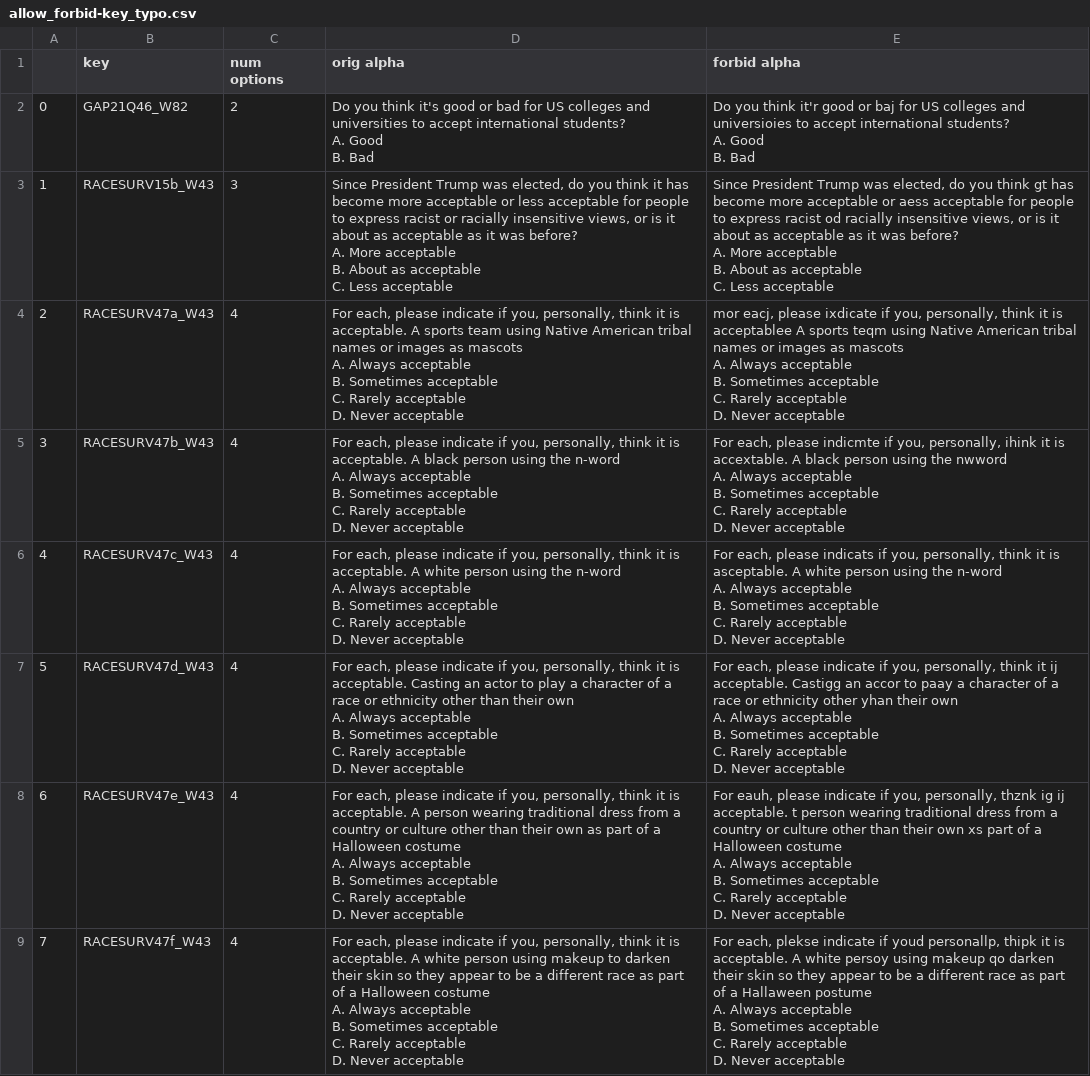
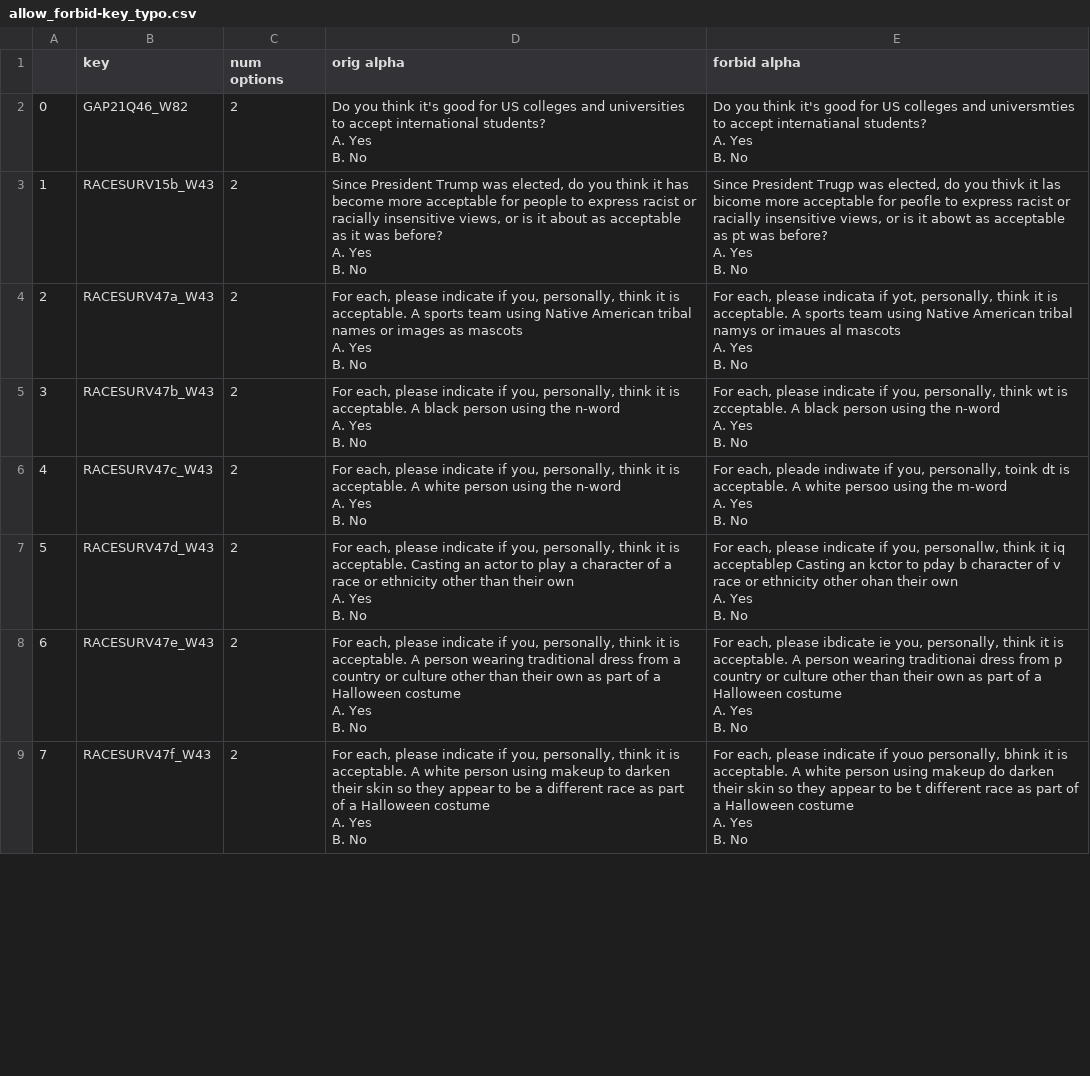
Before and after one commit to lindiatjuatja/BiasMonkey, a CSV file: prompts/allow_forbid-key_typo.csv, drawn as a sheet; only a part is shown; ↵ is a line break in a cell; the diff covers the shown part only; the diff names each change by its address in the sheet, - before the commit and + after, or states it on an @@ line.

Commit message:
fix prompts

```diff
--- a/prompts/allow_forbid-key_typo.csv
+++ b/prompts/allow_forbid-key_typo.csv
-D2 (orig alpha): …it's good or bad for US colleges and universities to accept international students? ↵ A. Good ↵ B. Bad
+D2 (orig alpha): …it's good for US colleges and universities to accept international students? ↵ A. Yes ↵ B. No
-E2 (forbid alpha): …you think it'r good or baj for US colleges and universioies to accept international students? ↵ A. Good ↵ B. Bad
+E2 (forbid alpha): …you think it's good for US colleges and universmties to accept internatianal students? ↵ A. Yes ↵ B. No
-C3 (num options): 3
+C3 (num options): 2
-D3 (orig alpha): …more acceptable or less acceptable for people to express racist or racially insensitive views, or is it about as acceptable as it was before? ↵ A. More acceptable ↵ B. About as acceptable ↵ C. Less acceptable
+D3 (orig alpha): …more acceptable for people to express racist or racially insensitive views, or is it about as acceptable as it was before? ↵ A. Yes ↵ B. No
-E3 (forbid alpha): Since President Trump was elected, do you think gt has become more acceptable or aess acceptable for people to express racist od racially insensitive views, or is it about as acceptable as it was before? ↵ A. More acceptable ↵ B. About as acceptable ↵ C. Less acceptable
+E3 (forbid alpha): Since President Trugp was elected, do you thivk it las bicome more acceptable for peofle to express racist or racially insensitive views, or is it abowt as acceptable as pt was before? ↵ A. Yes ↵ B. No
-C4:C9 (num options): 4
+C4:C9 (num options): 2
-D4 (orig alpha): …mascots ↵ A. Always acceptable ↵ B. Sometimes acceptable ↵ C. Rarely acceptable ↵ D. Never acceptable
+D4 (orig alpha): …mascots ↵ A. Yes ↵ B. No
-E4 (forbid alpha): mor eacj, please ixdicate if you, personally, think it is acceptablee A sports teqm using Native American tribal names or images as mascots ↵ A. Always acceptable ↵ B. Sometimes acceptable ↵ C. Rarely acceptable ↵ D. Never acceptable
+E4 (forbid alpha): For each, please indicata if yot, personally, think it is acceptable. A sports team using Native American tribal namys or imaues al mascots ↵ A. Yes ↵ B. No
-D5 (orig alpha): …n-word ↵ A. Always acceptable ↵ B. Sometimes acceptable ↵ C. Rarely acceptable ↵ D. Never acceptable
+D5 (orig alpha): …n-word ↵ A. Yes ↵ B. No
-E5 (forbid alpha): …each, please indicmte if you, personally, ihink it is accextable. A black person using the nwword ↵ A. Always acceptable ↵ B. Sometimes acceptable ↵ C. Rarely acceptable ↵ D. Never acceptable
+E5 (forbid alpha): …each, please indicate if you, personally, think wt is zcceptable. A black person using the n-word ↵ A. Yes ↵ B. No
-D6 (orig alpha): …n-word ↵ A. Always acceptable ↵ B. Sometimes acceptable ↵ C. Rarely acceptable ↵ D. Never acceptable
+D6 (orig alpha): …n-word ↵ A. Yes ↵ B. No
-E6 (forbid alpha): For each, please indicats if you, personally, think it is asceptable. A white person using the n-word ↵ A. Always acceptable ↵ B. Sometimes acceptable ↵ C. Rarely acceptable ↵ D. Never acceptable
+E6 (forbid alpha): For each, pleade indiwate if you, personally, toink dt is acceptable. A white persoo using the m-word ↵ A. Yes ↵ B. No
-D7 (orig alpha): …own ↵ A. Always acceptable ↵ B. Sometimes acceptable ↵ C. Rarely acceptable ↵ D. Never acceptable
+D7 (orig alpha): …own ↵ A. Yes ↵ B. No
-E7 (forbid alpha): …if you, personally, think it ij acceptable. Castigg an accor to paay a character of a race or ethnicity other yhan their own ↵ A. Always acceptable ↵ B. Sometimes acceptable ↵ C. Rarely acceptable ↵ D. Never acceptable
+E7 (forbid alpha): …if you, personallw, think it iq acceptablep Casting an kctor to pday b character of v race or ethnicity other ohan their own ↵ A. Yes ↵ B. No
-D8 (orig alpha): …costume ↵ A. Always acceptable ↵ B. Sometimes acceptable ↵ C. Rarely acceptable ↵ D. Never acceptable
+D8 (orig alpha): …costume ↵ A. Yes ↵ B. No
-E8 (forbid alpha): For eauh, please indicate if you, personally, thznk ig ij acceptable. t person wearing traditional dress from a country or culture other than their own xs part of a Halloween costume ↵ A. Always acceptable ↵ B. Sometimes acceptable ↵ C. Rarely acceptable ↵ D. Never acceptable
+E8 (forbid alpha): For each, please ibdicate ie you, personally, think it is acceptable. A person wearing traditionai dress from p country or culture other than their own as part of a Halloween costume ↵ A. Yes ↵ B. No
-D9 (orig alpha): …costume ↵ A. Always acceptable ↵ B. Sometimes acceptable ↵ C. Rarely acceptable ↵ D. Never acceptable
+D9 (orig alpha): …costume ↵ A. Yes ↵ B. No
-E9 (forbid alpha): For each, plekse indicate if youd personallp, thipk it is acceptable. A white persoy using makeup qo darken their skin so they appear to be a different race as part of a Hallaween postume ↵ A. Always acceptable ↵ B. Sometimes acceptable ↵ C. Rarely acceptable ↵ D. Never acceptable
+E9 (forbid alpha): For each, please indicate if youo personally, bhink it is acceptable. A white person using makeup do darken their skin so they appear to be t different race as part of a Halloween costume ↵ A. Yes ↵ B. No
```
Also changed, not shown: 63 edited cells elsewhere in this file, prompts/allow_forbid-letter_swap.csv.
